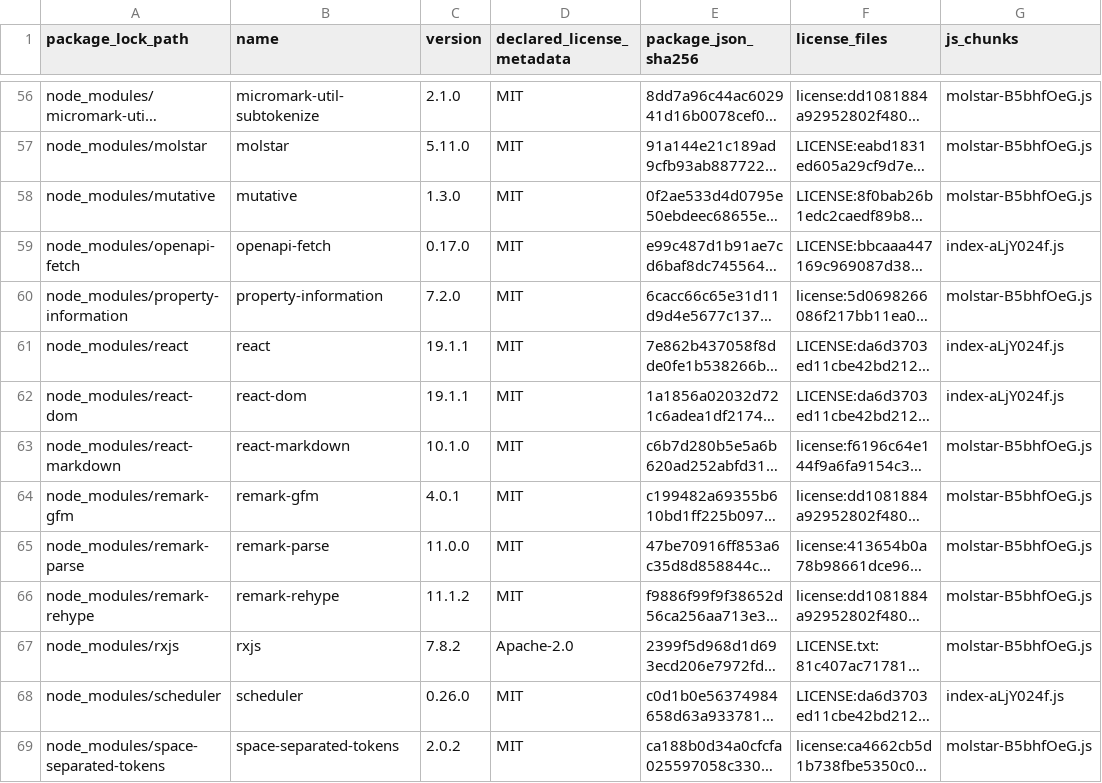
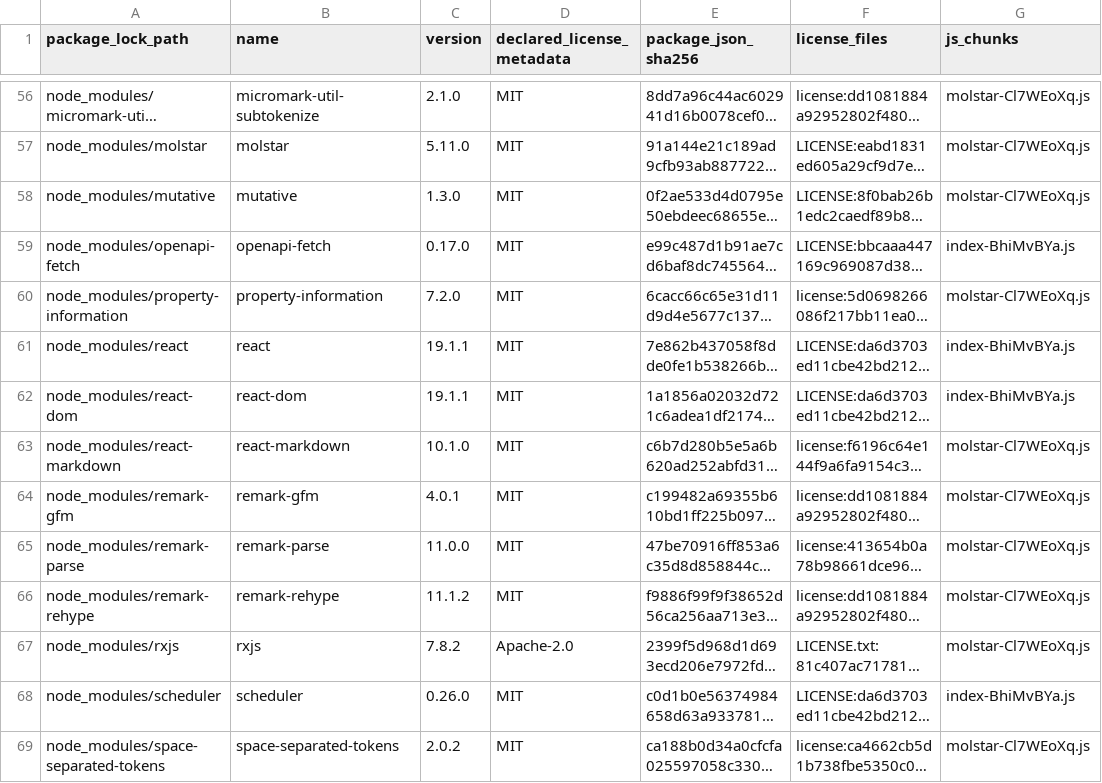
Before and after one commit to jdsridhar/CAAD_Suite_End_to_End, a CSV file: docs/release/licenses/WEB_BUNDLE_LICENSE_INVENTORY.csv, drawn as a sheet; only a part is shown, gaps mark what is left out; long unchanged cells end in …; the diff covers the shown part only; the diff names each change by its address in the sheet, - before the commit and + after, or states it on an @@ line.

```diff
--- a/docs/release/licenses/WEB_BUNDLE_LICENSE_INVENTORY.csv
+++ b/docs/release/licenses/WEB_BUNDLE_LICENSE_INVENTORY.csv
-G56:G58 (js_chunks): molstar-B5bhfOeG.js
+G56:G58 (js_chunks): molstar-Cl7WEoXq.js
-G59 (js_chunks): index-aLjY024f.js
+G59 (js_chunks): index-BhiMvBYa.js
-G60 (js_chunks): molstar-B5bhfOeG.js
+G60 (js_chunks): molstar-Cl7WEoXq.js
-G61:G62 (js_chunks): index-aLjY024f.js
+G61:G62 (js_chunks): index-BhiMvBYa.js
-G63:G67 (js_chunks): molstar-B5bhfOeG.js
+G63:G67 (js_chunks): molstar-Cl7WEoXq.js
-G68 (js_chunks): index-aLjY024f.js
+G68 (js_chunks): index-BhiMvBYa.js
-G69 (js_chunks): molstar-B5bhfOeG.js
+G69 (js_chunks): molstar-Cl7WEoXq.js
```
Also changed, not shown: 67 edited cells elsewhere in this file, docs/release/licenses/WEB_BUNDLE_ASSETS.csv, 2 other files.
